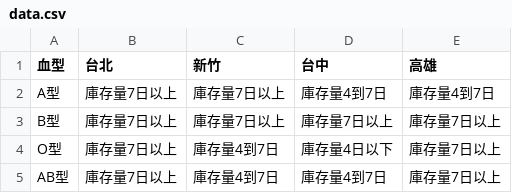
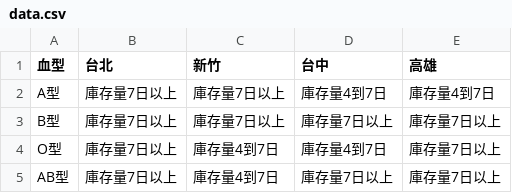
Before and after one commit to cccntu/blood-taiwan, a CSV file: data.csv, drawn as a sheet.

```diff
--- a/data.csv
+++ b/data.csv
@@ -3,3 +3,3 @@ A型,庫存量7日以上,庫存量7日以上,庫存量4到7日,庫存量4到7日
 B型,庫存量7日以上,庫存量7日以上,庫存量7日以上,庫存量7日以上
-O型,庫存量7日以上,庫存量4到7日,庫存量4日以下,庫存量7日以上
-AB型,庫存量7日以上,庫存量4到7日,庫存量4到7日,庫存量7日以上
+O型,庫存量7日以上,庫存量4到7日,庫存量4到7日,庫存量7日以上
+AB型,庫存量7日以上,庫存量4到7日,庫存量7日以上,庫存量7日以上
```
Also changed, not shown: 2 other files.
